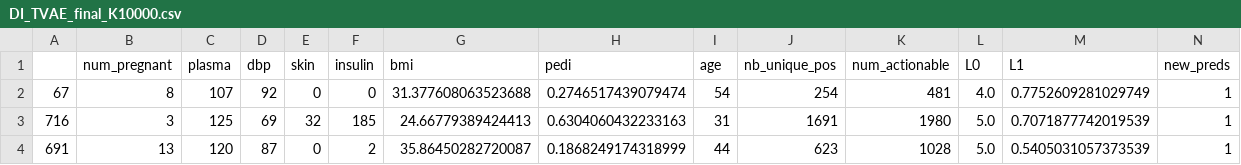
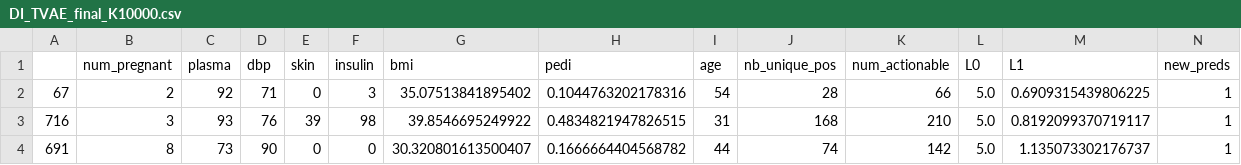
Before and after one commit to alexaoh/tabular-diffusion-for-counterfactuals, a CSV file: counterfactuals/DI_TVAE_final_K10000.csv, drawn as a sheet; only a part is shown; the diff covers the shown part only.

```diff
--- a/counterfactuals/DI_TVAE_final_K10000.csv
+++ b/counterfactuals/DI_TVAE_final_K10000.csv
@@ -1,4 +1,4 @@
 ,num_pregnant,plasma,dbp,skin,insulin,bmi,pedi,age,nb_unique_pos,num_actionable,L0,L1,new_preds
-67,8,107,92,0,0,31.377608063523688,0.2746517439079474,54,254,481,4.0,0.7752609281029749,1
-716,3,125,69,32,185,24.66779389424413,0.6304060432233163,31,1691,1980,5.0,0.7071877742019539,1
-691,13,120,87,0,2,35.86450282720087,0.1868249174318999,44,623,1028,5.0,0.5405031057373539,1
+67,2,92,71,0,3,35.07513841895402,0.1044763202178316,54,28,66,5.0,0.6909315439806225,1
+716,3,93,76,39,98,39.8546695249922,0.4834821947826515,31,168,210,5.0,0.8192099370719117,1
+691,8,73,90,0,0,30.320801613500407,0.1666664404568782,44,74,142,5.0,1.135073302176737,1
```
Also changed, not shown: 67 edited cells elsewhere in this file, counterfactuals/AD_MCCE_final_K10000.csv, counterfactuals/CH_MCCE_final_K10000.csv, 37 other files.
